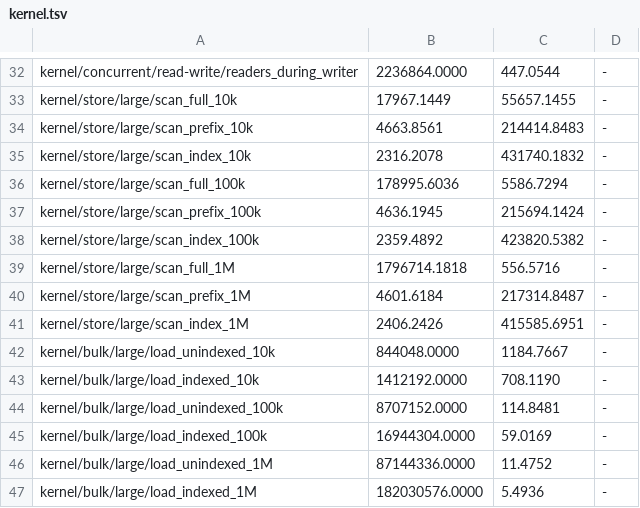
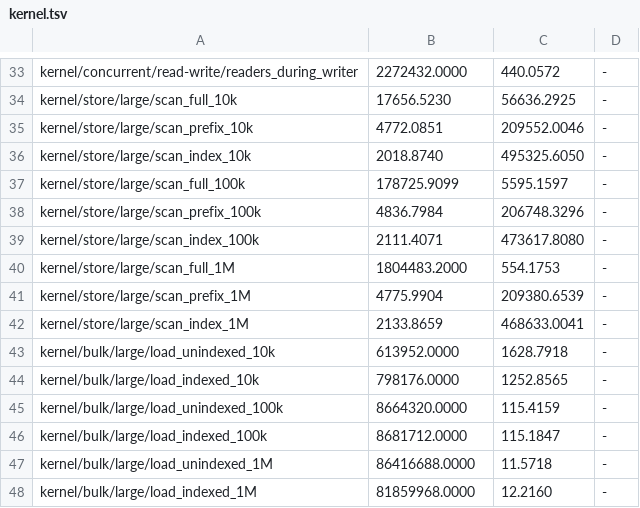
Before and after one commit to nnunley/omica, a TSV file: benchmarks/results/kernel.tsv, drawn as a sheet; only a part is shown, gaps mark what is left out; addresses are those after the commit; the diff covers the shown part only; the diff names each change by its address in the sheet, - before the commit and + after, or states it on an @@ line.

```diff
--- a/benchmarks/results/kernel.tsv
+++ b/benchmarks/results/kernel.tsv
-B33: 2236864.0000
+B33: 2272432.0000
-C33: 447.0544
+C33: 440.0572
-B34: 17967.1449
+B34: 17656.5230
-C34: 55657.1455
+C34: 56636.2925
-B35: 4663.8561
+B35: 4772.0851
-C35: 214414.8483
+C35: 209552.0046
-B36: 2316.2078
+B36: 2018.8740
-C36: 431740.1832
+C36: 495325.6050
-B37: 178995.6036
+B37: 178725.9099
-C37: 5586.7294
+C37: 5595.1597
-B38: 4636.1945
+B38: 4836.7984
-C38: 215694.1424
+C38: 206748.3296
-B39: 2359.4892
+B39: 2111.4071
-C39: 423820.5382
+C39: 473617.8080
-B40: 1796714.1818
+B40: 1804483.2000
-C40: 556.5716
+C40: 554.1753
-B41: 4601.6184
+B41: 4775.9904
-C41: 217314.8487
+C41: 209380.6539
-B42: 2406.2426
+B42: 2133.8659
-C42: 415585.6951
+C42: 468633.0041
-B43: 844048.0000
+B43: 613952.0000
-C43: 1184.7667
+C43: 1628.7918
-B44: 1412192.0000
+B44: 798176.0000
-C44: 708.1190
+C44: 1252.8565
-B45: 8707152.0000
+B45: 8664320.0000
-C45: 114.8481
+C45: 115.4159
-B46: 16944304.0000
+B46: 8681712.0000
-C46: 59.0169
+C46: 115.1847
-B47: 87144336.0000
+B47: 86416688.0000
-C47: 11.4752
+C47: 11.5718
-B48: 182030576.0000
+B48: 81859968.0000
-C48: 5.4936
+C48: 12.2160
```
Also changed, not shown: 5 added rows and 75 edited cells elsewhere in this file.
